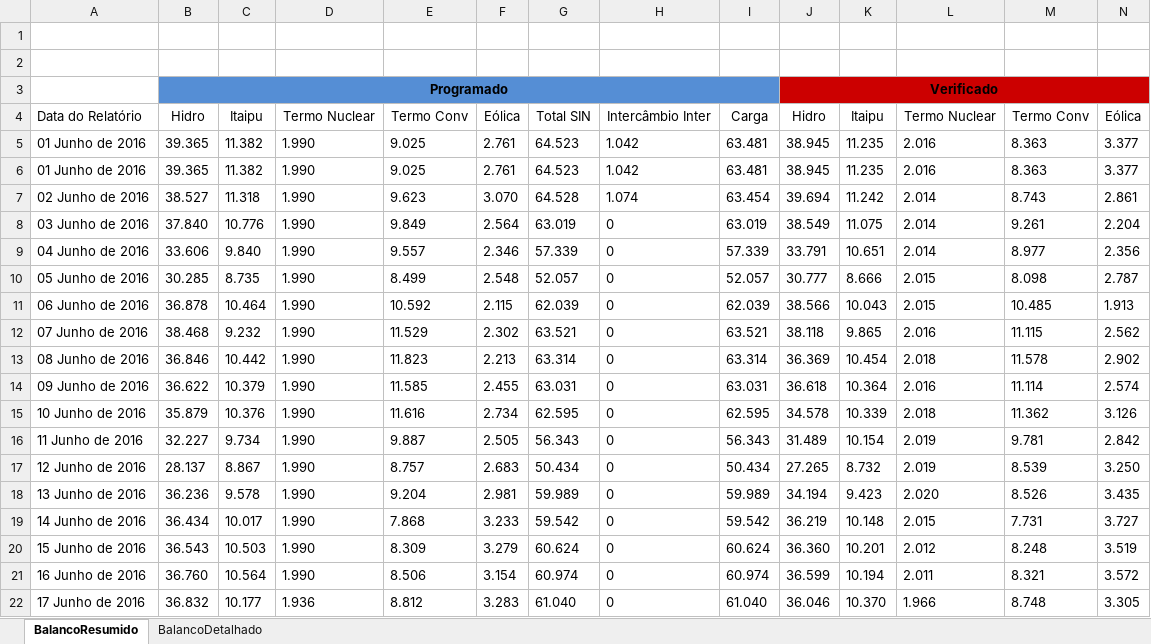
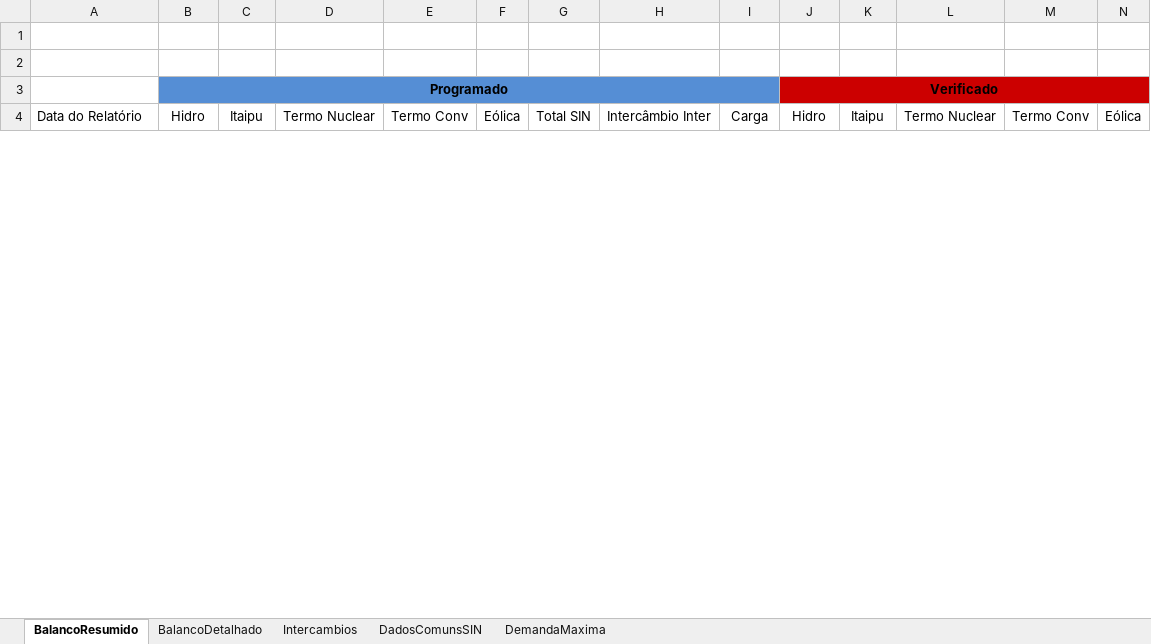
Before and after one commit to ClaudioSiervi/ETL_PDF, an Excel workbook: IPDO.xlsx, sheet BalancoResumido, drawn as a sheet; only a part is shown; values as stored, in another font and other column widths than the file's, no borders; removed rows and columns are numbered as before the commit, all else as after; rows hold the shown columns only; the diff covers the shown part only; the diff names each change by its address in the sheet, - before the commit and + after, or states it on an @@ line.

```diff
--- a/IPDO.xlsx (sheet BalancoResumido)
+++ b/IPDO.xlsx (sheet BalancoResumido)
+sheet tab: Intercambios
+sheet tab: DadosComunsSIN
+sheet tab: DemandaMaxima
-row 5: 01 Junho de 2016 | 39.365 | 11.382 | 1.990 | 9.025 | 2.761 | 64.523 | 1.042 | 63.481 | 38.945 | 11.235 | 2.016 | 8.363 | 3.377
-row 6: 01 Junho de 2016 | 39.365 | 11.382 | 1.990 | 9.025 | 2.761 | 64.523 | 1.042 | 63.481 | 38.945 | 11.235 | 2.016 | 8.363 | 3.377
-row 7: 02 Junho de 2016 | 38.527 | 11.318 | 1.990 | 9.623 | 3.070 | 64.528 | 1.074 | 63.454 | 39.694 | 11.242 | 2.014 | 8.743 | 2.861
-row 8: 03 Junho de 2016 | 37.840 | 10.776 | 1.990 | 9.849 | 2.564 | 63.019 | 0 | 63.019 | 38.549 | 11.075 | 2.014 | 9.261 | 2.204
-row 9: 04 Junho de 2016 | 33.606 | 9.840 | 1.990 | 9.557 | 2.346 | 57.339 | 0 | 57.339 | 33.791 | 10.651 | 2.014 | 8.977 | 2.356
-row 10: 05 Junho de 2016 | 30.285 | 8.735 | 1.990 | 8.499 | 2.548 | 52.057 | 0 | 52.057 | 30.777 | 8.666 | 2.015 | 8.098 | 2.787
-row 11: 06 Junho de 2016 | 36.878 | 10.464 | 1.990 | 10.592 | 2.115 | 62.039 | 0 | 62.039 | 38.566 | 10.043 | 2.015 | 10.485 | 1.913
-row 12: 07 Junho de 2016 | 38.468 | 9.232 | 1.990 | 11.529 | 2.302 | 63.521 | 0 | 63.521 | 38.118 | 9.865 | 2.016 | 11.115 | 2.562
-row 13: 08 Junho de 2016 | 36.846 | 10.442 | 1.990 | 11.823 | 2.213 | 63.314 | 0 | 63.314 | 36.369 | 10.454 | 2.018 | 11.578 | 2.902
-row 14: 09 Junho de 2016 | 36.622 | 10.379 | 1.990 | 11.585 | 2.455 | 63.031 | 0 | 63.031 | 36.618 | 10.364 | 2.016 | 11.114 | 2.574
-row 15: 10 Junho de 2016 | 35.879 | 10.376 | 1.990 | 11.616 | 2.734 | 62.595 | 0 | 62.595 | 34.578 | 10.339 | 2.018 | 11.362 | 3.126
-row 16: 11 Junho de 2016 | 32.227 | 9.734 | 1.990 | 9.887 | 2.505 | 56.343 | 0 | 56.343 | 31.489 | 10.154 | 2.019 | 9.781 | 2.842
-row 17: 12 Junho de 2016 | 28.137 | 8.867 | 1.990 | 8.757 | 2.683 | 50.434 | 0 | 50.434 | 27.265 | 8.732 | 2.019 | 8.539 | 3.250
-row 18: 13 Junho de 2016 | 36.236 | 9.578 | 1.990 | 9.204 | 2.981 | 59.989 | 0 | 59.989 | 34.194 | 9.423 | 2.020 | 8.526 | 3.435
-row 19: 14 Junho de 2016 | 36.434 | 10.017 | 1.990 | 7.868 | 3.233 | 59.542 | 0 | 59.542 | 36.219 | 10.148 | 2.015 | 7.731 | 3.727
-row 20: 15 Junho de 2016 | 36.543 | 10.503 | 1.990 | 8.309 | 3.279 | 60.624 | 0 | 60.624 | 36.360 | 10.201 | 2.012 | 8.248 | 3.519
-row 21: 16 Junho de 2016 | 36.760 | 10.564 | 1.990 | 8.506 | 3.154 | 60.974 | 0 | 60.974 | 36.599 | 10.194 | 2.011 | 8.321 | 3.572
-row 22: 17 Junho de 2016 | 36.832 | 10.177 | 1.936 | 8.812 | 3.283 | 61.040 | 0 | 61.040 | 36.046 | 10.370 | 1.966 | 8.748 | 3.305
```
Also changed, not shown: 4 added rows, 54 removed rows, 85 edited cells and cell formats elsewhere in this sheet, sheet BalancoDetalhado, 10 other files.
